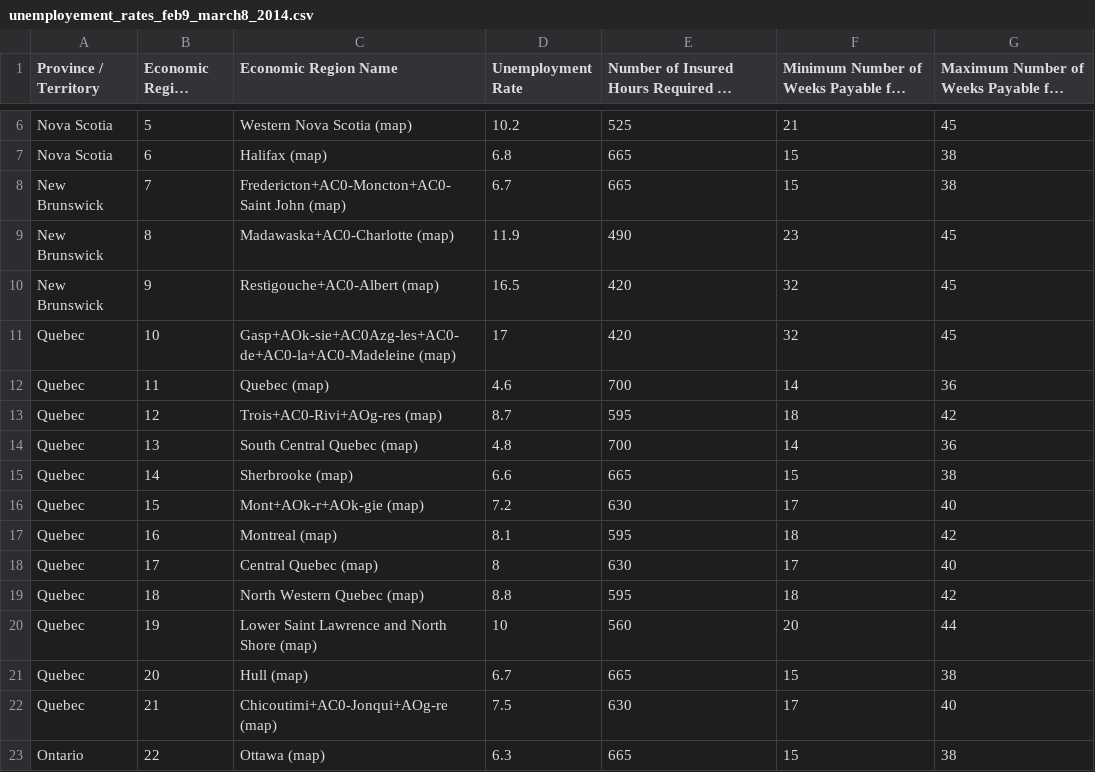
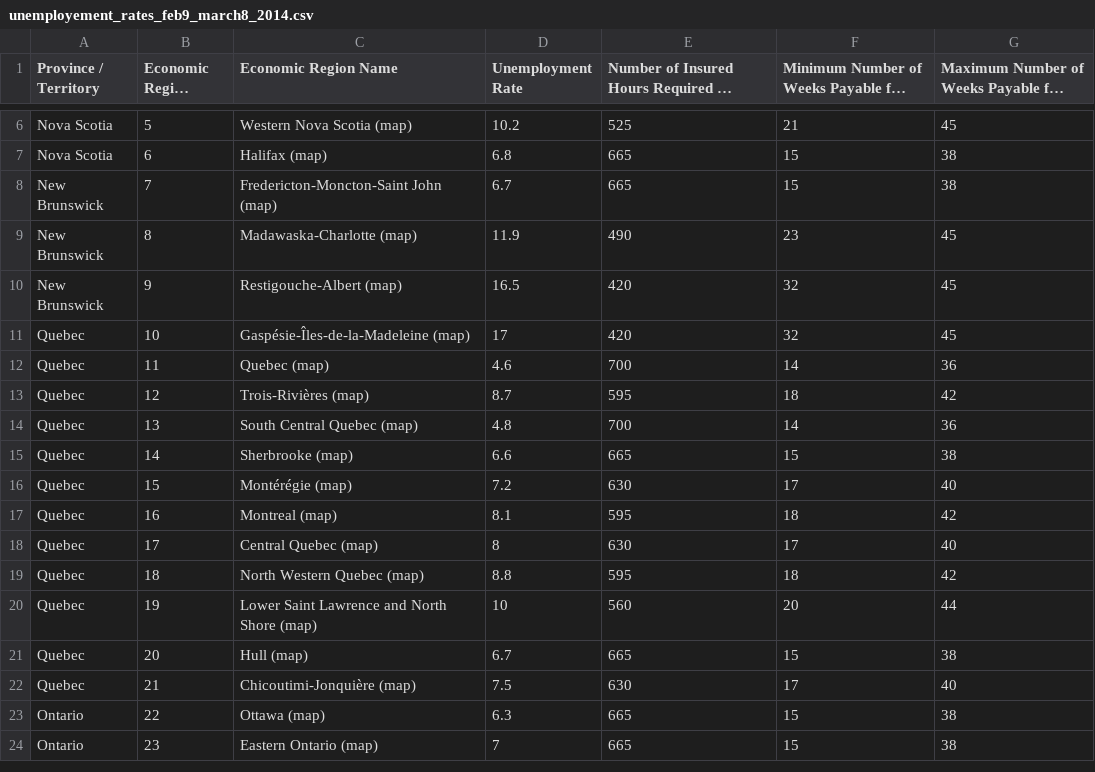
Before and after one commit to markjenkins/whencanigetei, a CSV file: unemployement_rates_feb9_march8_2014.csv, drawn as a sheet; only a part is shown, gaps mark what is left out; the shorter side is filled out with more unchanged rows; long unchanged cells end in …; the diff names each change by its address in the sheet, - before the commit and + after, or states it on an @@ line.

```diff
--- a/unemployement_rates_feb9_march8_2014.csv
+++ b/unemployement_rates_feb9_march8_2014.csv
-C8 (Economic Region Name): Fredericton+AC0-Moncton+AC0-Saint John (map)
+C8 (Economic Region Name): Fredericton-Moncton-Saint John (map)
-C9 (Economic Region Name): Madawaska+AC0-Charlotte (map)
+C9 (Economic Region Name): Madawaska-Charlotte (map)
-C10 (Economic Region Name): Restigouche+AC0-Albert (map)
+C10 (Economic Region Name): Restigouche-Albert (map)
-C11 (Economic Region Name): Gasp+AOk-sie+AC0Azg-les+AC0-de+AC0-la+AC0-Madeleine (map)
+C11 (Economic Region Name): Gaspésie-Îles-de-la-Madeleine (map)
-C13 (Economic Region Name): Trois+AC0-Rivi+AOg-res (map)
+C13 (Economic Region Name): Trois-Rivières (map)
-C16 (Economic Region Name): Mont+AOk-r+AOk-gie (map)
+C16 (Economic Region Name): Montérégie (map)
-C22 (Economic Region Name): Chicoutimi+AC0-Jonqui+AOg-re (map)
+C22 (Economic Region Name): Chicoutimi-Jonquière (map)
```
Also changed, not shown: 2 other files.
